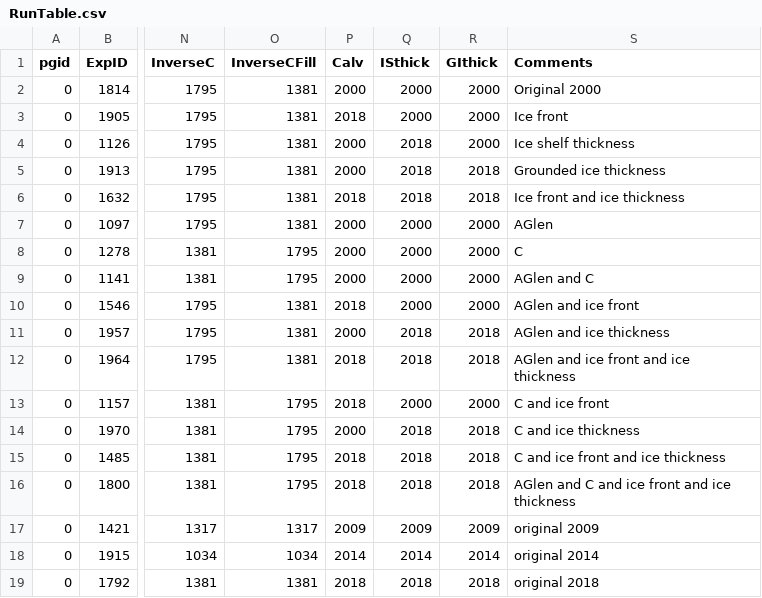
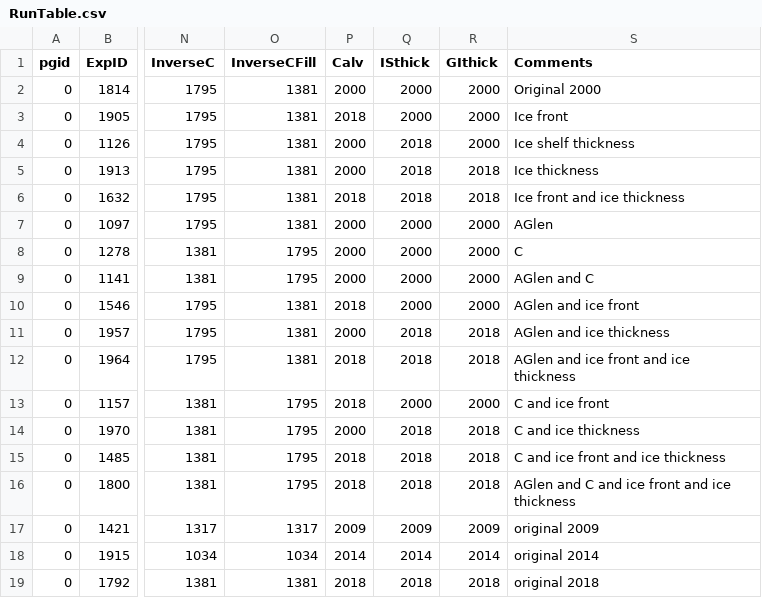
Before and after one commit to janderydt/ua_ANT, a CSV file: ANT_Diagnostic/RunTable.csv, drawn as a sheet; only a part is shown, gaps mark what is left out; the diff names each change by its address in the sheet, - before the commit and + after, or states it on an @@ line.

```diff
--- a/ANT_Diagnostic/RunTable.csv
+++ b/ANT_Diagnostic/RunTable.csv
-S5 (Comments): Grounded ice thickness
+S5 (Comments): Ice thickness
```
Also changed, not shown: ANT_Inverse/RunTable.csv, 4 other files.
